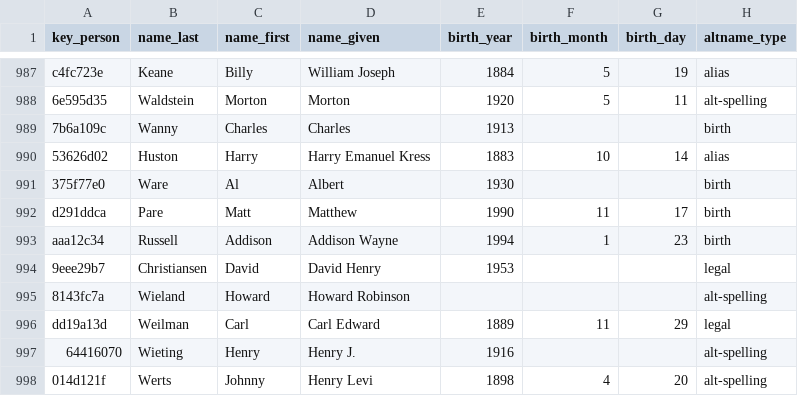
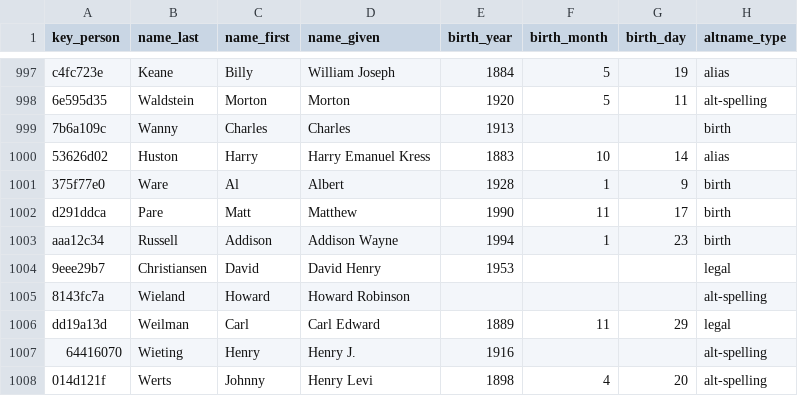
Before and after one commit to chadwickbureau/register, a CSV file: data/names.csv, drawn as a sheet; only a part is shown, gaps mark what is left out; addresses are those after the commit; the diff covers the shown part only; the diff names each change by its address in the sheet, - before the commit and + after, or states it on an @@ line.

```diff
--- a/data/names.csv
+++ b/data/names.csv
-E1001 (birth_year): 1930
+E1001 (birth_year): 1928
-F1001 (birth_month): (empty)
+F1001 (birth_month): 1
-G1001 (birth_day): (empty)
+G1001 (birth_day): 9
```
Also changed, not shown: 10 added rows elsewhere in this file.
